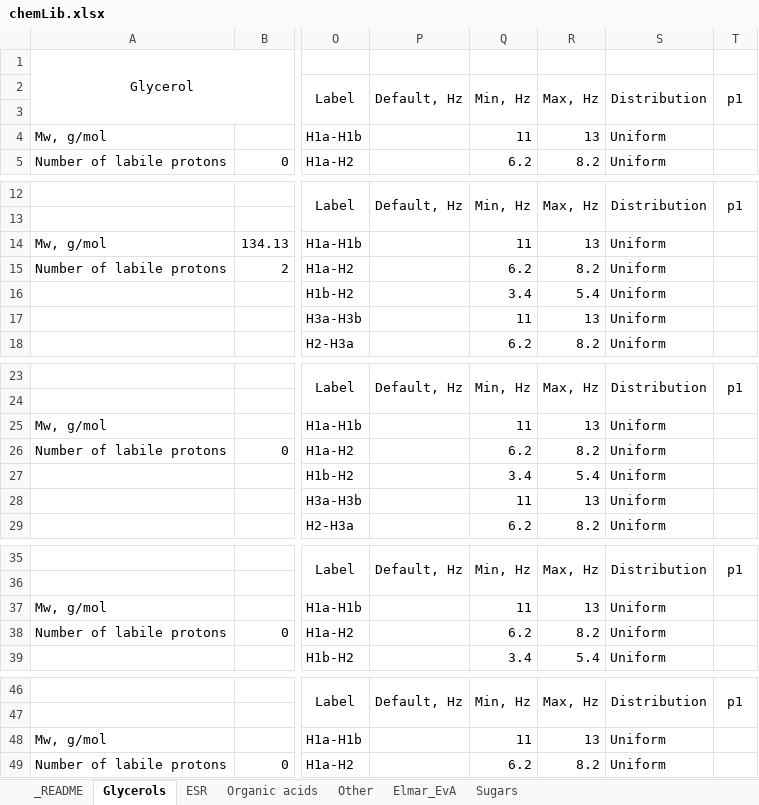
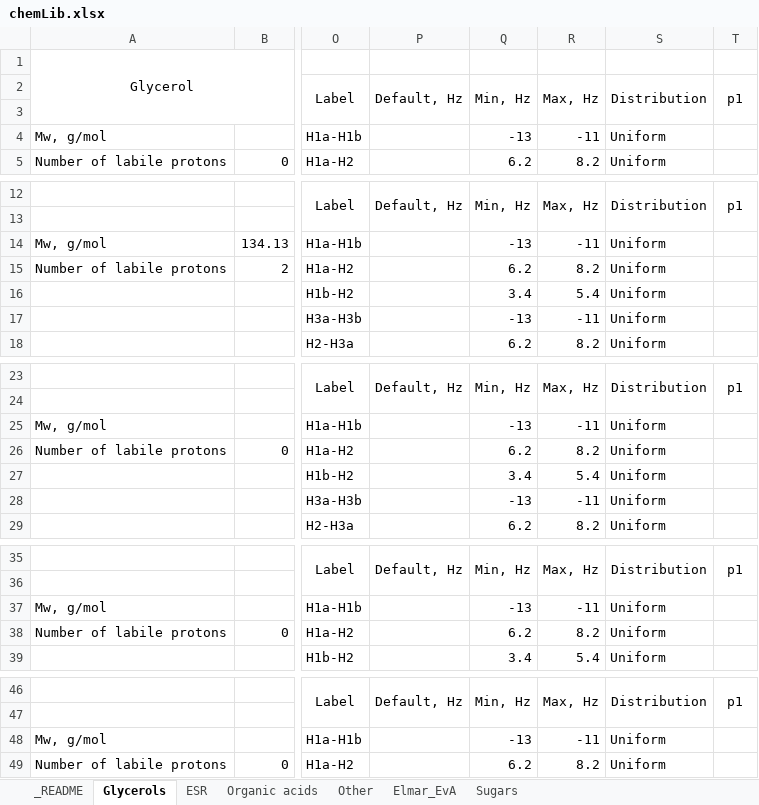
Before and after one commit to genematx/nmrQuant, an Excel workbook: chemdb/chemLib.xlsx, sheet Glycerols, drawn as a sheet; only a part is shown, gaps mark what is left out; values as stored, in another font and other column widths than the file's, no borders; the diff covers the shown part only; the diff names each change by its address in the sheet, - before the commit and + after, or states it on an @@ line.

```diff
--- a/chemdb/chemLib.xlsx (sheet Glycerols)
+++ b/chemdb/chemLib.xlsx (sheet Glycerols)
-Q4: 11
+Q4: -13
-R4: 13
+R4: -11
-Q14: 11
+Q14: -13
-R14: 13
+R14: -11
-Q17: 11
+Q17: -13
-R17: 13
+R17: -11
-Q25: 11
+Q25: -13
-R25: 13
+R25: -11
-Q28: 11
+Q28: -13
-R28: 13
+R28: -11
-Q37: 11
+Q37: -13
-R37: 13
+R37: -11
-Q48: 11
+Q48: -13
-R48: 13
+R48: -11
```
Also changed, not shown: 2 edited cells elsewhere in this sheet, sheet _README, 3 other files.
